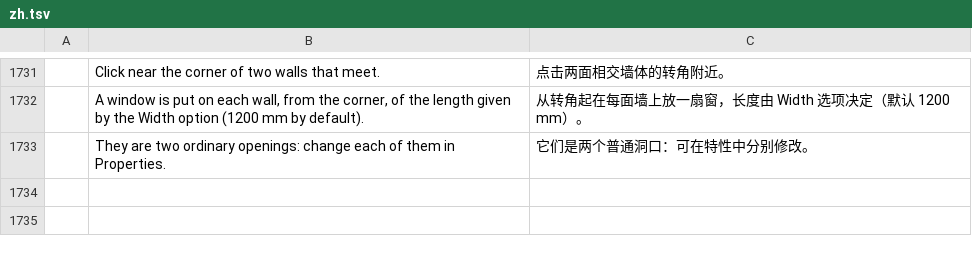
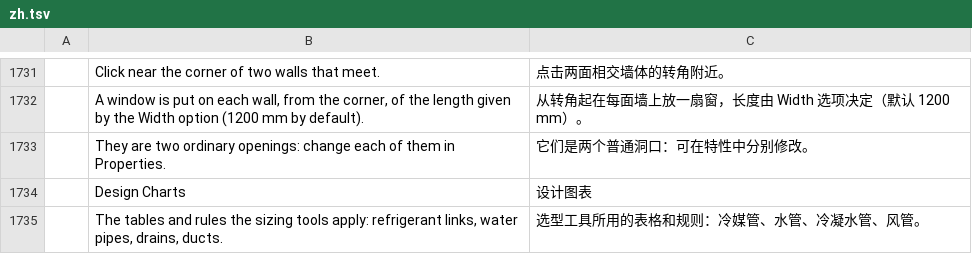
Before and after one commit to Dievartis/cadcraft, a TSV file: crates/ui-egui/src/i18n/zh.tsv, drawn as a sheet; only a part is shown, gaps mark what is left out; the diff names each change by its address in the sheet, - before the commit and + after, or states it on an @@ line.

```diff
--- a/crates/ui-egui/src/i18n/zh.tsv
+++ b/crates/ui-egui/src/i18n/zh.tsv
+row 1734:  | Design Charts | 设计图表
+row 1735:  | The tables and rules the sizing tools apply: refrigerant links, water pipes, drains, ducts. | 选型工具所用的表格和规则：冷媒管、水管、冷凝水管、风管。
```
Also changed, not shown: 12 other files.
